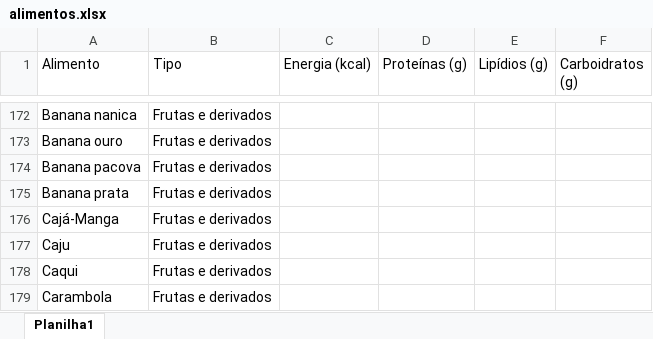
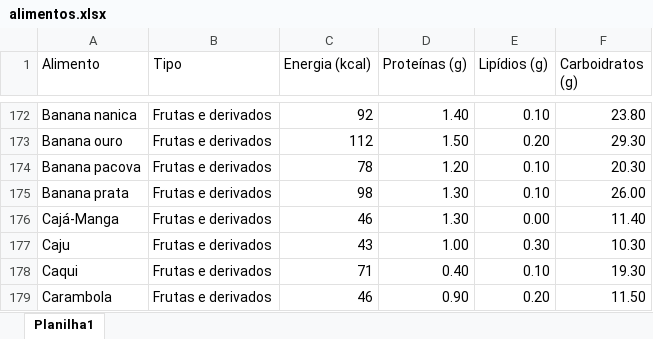
Before and after one commit to brunatoloti/TCC-dsa, an Excel workbook: data/alimentos.xlsx, sheet Planilha1, drawn as a sheet; only a part is shown, gaps mark what is left out; values as stored, in another font and other column widths than the file's, no borders; the diff covers the shown part only; the diff names each change by its address in the sheet, - before the commit and + after, or states it on an @@ line.

```diff
--- a/data/alimentos.xlsx (sheet Planilha1)
+++ b/data/alimentos.xlsx (sheet Planilha1)
-C172 (Energia (kcal)): (empty)
+C172 (Energia (kcal)): 92
-D172 (Proteínas (g)): (empty)
+D172 (Proteínas (g)): 1.40
-E172 (Lipídios (g)): (empty)
+E172 (Lipídios (g)): 0.10
-F172 (Carboidratos (g)): (empty)
+F172 (Carboidratos (g)): 23.80
-C173 (Energia (kcal)): (empty)
+C173 (Energia (kcal)): 112
-D173 (Proteínas (g)): (empty)
+D173 (Proteínas (g)): 1.50
-E173 (Lipídios (g)): (empty)
+E173 (Lipídios (g)): 0.20
-F173 (Carboidratos (g)): (empty)
+F173 (Carboidratos (g)): 29.30
-C174 (Energia (kcal)): (empty)
+C174 (Energia (kcal)): 78
-D174 (Proteínas (g)): (empty)
+D174 (Proteínas (g)): 1.20
-E174:E175 (Lipídios (g)): (empty)
+E174:E175 (Lipídios (g)): 0.10
-F174 (Carboidratos (g)): (empty)
+F174 (Carboidratos (g)): 20.30
-C175 (Energia (kcal)): (empty)
+C175 (Energia (kcal)): 98
-D175:D176 (Proteínas (g)): (empty)
+D175:D176 (Proteínas (g)): 1.30
-F175 (Carboidratos (g)): (empty)
+F175 (Carboidratos (g)): 26.00
-C176 (Energia (kcal)): (empty)
+C176 (Energia (kcal)): 46
-E176 (Lipídios (g)): (empty)
+E176 (Lipídios (g)): 0.00
-F176 (Carboidratos (g)): (empty)
+F176 (Carboidratos (g)): 11.40
-C177 (Energia (kcal)): (empty)
+C177 (Energia (kcal)): 43
-D177 (Proteínas (g)): (empty)
+D177 (Proteínas (g)): 1.00
-E177 (Lipídios (g)): (empty)
+E177 (Lipídios (g)): 0.30
-F177 (Carboidratos (g)): (empty)
+F177 (Carboidratos (g)): 10.30
-C178 (Energia (kcal)): (empty)
+C178 (Energia (kcal)): 71
-D178 (Proteínas (g)): (empty)
+D178 (Proteínas (g)): 0.40
-E178 (Lipídios (g)): (empty)
+E178 (Lipídios (g)): 0.10
-F178 (Carboidratos (g)): (empty)
+F178 (Carboidratos (g)): 19.30
-C179 (Energia (kcal)): (empty)
+C179 (Energia (kcal)): 46
-D179 (Proteínas (g)): (empty)
+D179 (Proteínas (g)): 0.90
-E179 (Lipídios (g)): (empty)
+E179 (Lipídios (g)): 0.20
-F179 (Carboidratos (g)): (empty)
+F179 (Carboidratos (g)): 11.50
```
Also changed, not shown: 4 added rows, 5 removed rows and 312 edited cells elsewhere in this sheet.
